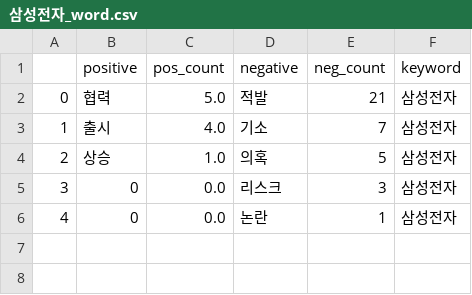
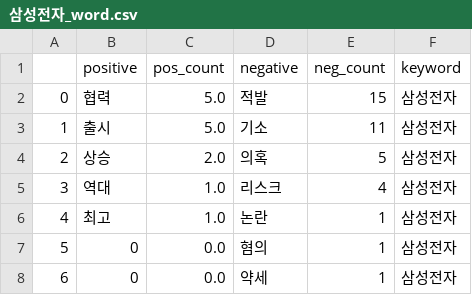
Before and after one commit to Jelly6489/BlackTensor_Test, a CSV file: 삼성전자_word.csv, drawn as a sheet.

```diff
--- a/삼성전자_word.csv
+++ b/삼성전자_word.csv
@@ -1,6 +1,8 @@
 ,positive,pos_count,negative,neg_count,keyword
-0,협력,5.0,적발,21,삼성전자
-1,출시,4.0,기소,7,삼성전자
-2,상승,1.0,의혹,5,삼성전자
-3,0,0.0,리스크,3,삼성전자
-4,0,0.0,논란,1,삼성전자
+0,협력,5.0,적발,15,삼성전자
+1,출시,5.0,기소,11,삼성전자
+2,상승,2.0,의혹,5,삼성전자
+3,역대,1.0,리스크,4,삼성전자
+4,최고,1.0,논란,1,삼성전자
+5,0,0.0,혐의,1,삼성전자
+6,0,0.0,약세,1,삼성전자
```
Also changed, not shown: 삼성전자.csv, 삼성전자_data.csv, 2 other files.
